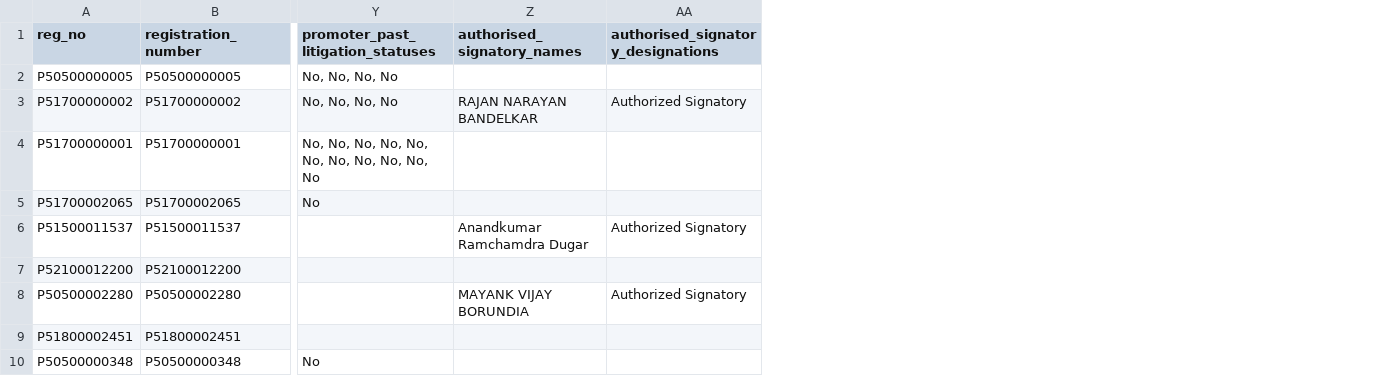
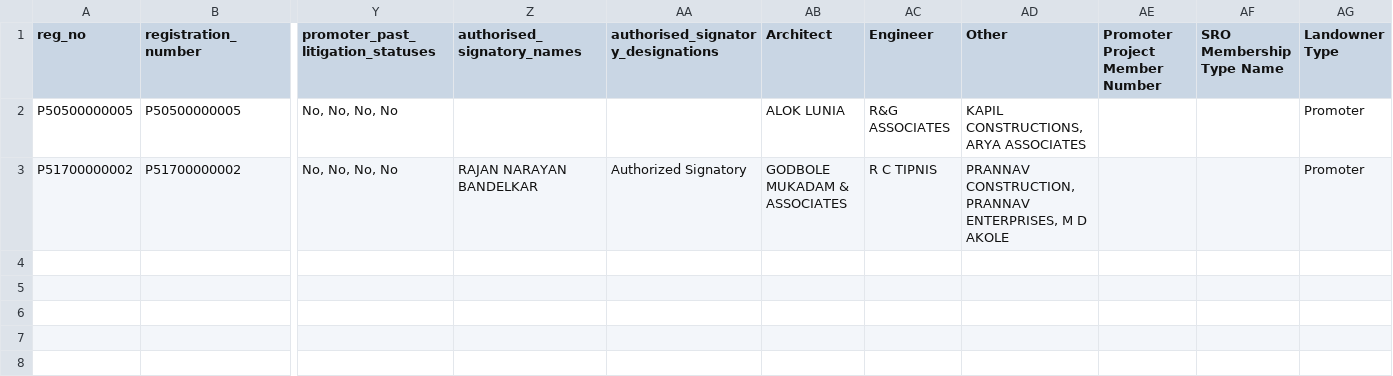
Before and after one commit to chrisgadekar/maharera_scraper, a CSV file: maharera_complete_data.csv, drawn as a sheet; only a part is shown, gaps mark what is left out; removed rows and columns are numbered as before the commit, all else as after; rows hold the shown columns only; the diff names each change by its address in the sheet, - before the commit and + after, or states it on an @@ line.

Commit message:
project professional+sro+landowner type

```diff
--- a/maharera_complete_data.csv
+++ b/maharera_complete_data.csv
+column AB (Architect), rows 2-3: ALOK LUNIA | GODBOLE MUKADAM & ASSOCIATES
+column AC (Engineer), rows 2-3: R&G ASSOCIATES | R C TIPNIS
+column AD (Other), rows 2-3: KAPIL CONSTRUCTIONS, ARYA ASSOCIATES | PRANNAV CONSTRUCTION, PRANNAV ENTERPRISES, M D AKOLE
+column AE (Promoter Project Member Number), empty
+column AF (SRO Membership Type Name), empty
+column AG (Landowner Type), rows 2-3: Promoter | Promoter
-row 4: P51700000001 | P51700000001 | No, No, No, No, No, No, No, No, No, No, No
-row 5: P51700002065 | P51700002065 | No
-row 6: P51500011537 | P51500011537 |  | Anandkumar Ramchamdra Dugar | Authorized Signatory
-row 7: P52100012200 | P52100012200
-row 8: P50500002280 | P50500002280 |  | MAYANK VIJAY BORUNDIA | Authorized Signatory
-row 9: P51800002451 | P51800002451
-row 10: P50500000348 | P50500000348 | No
```
Also changed, not shown: 22 other files.
